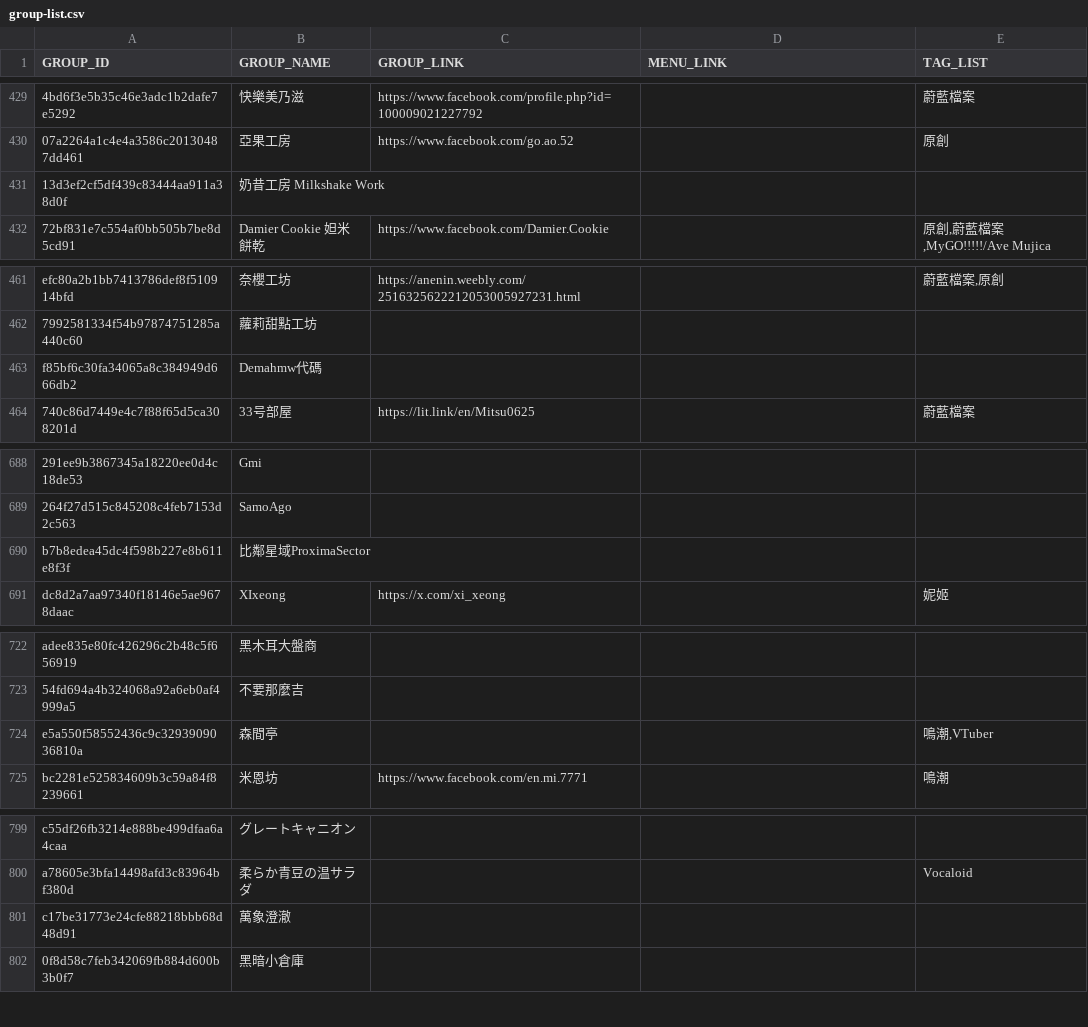
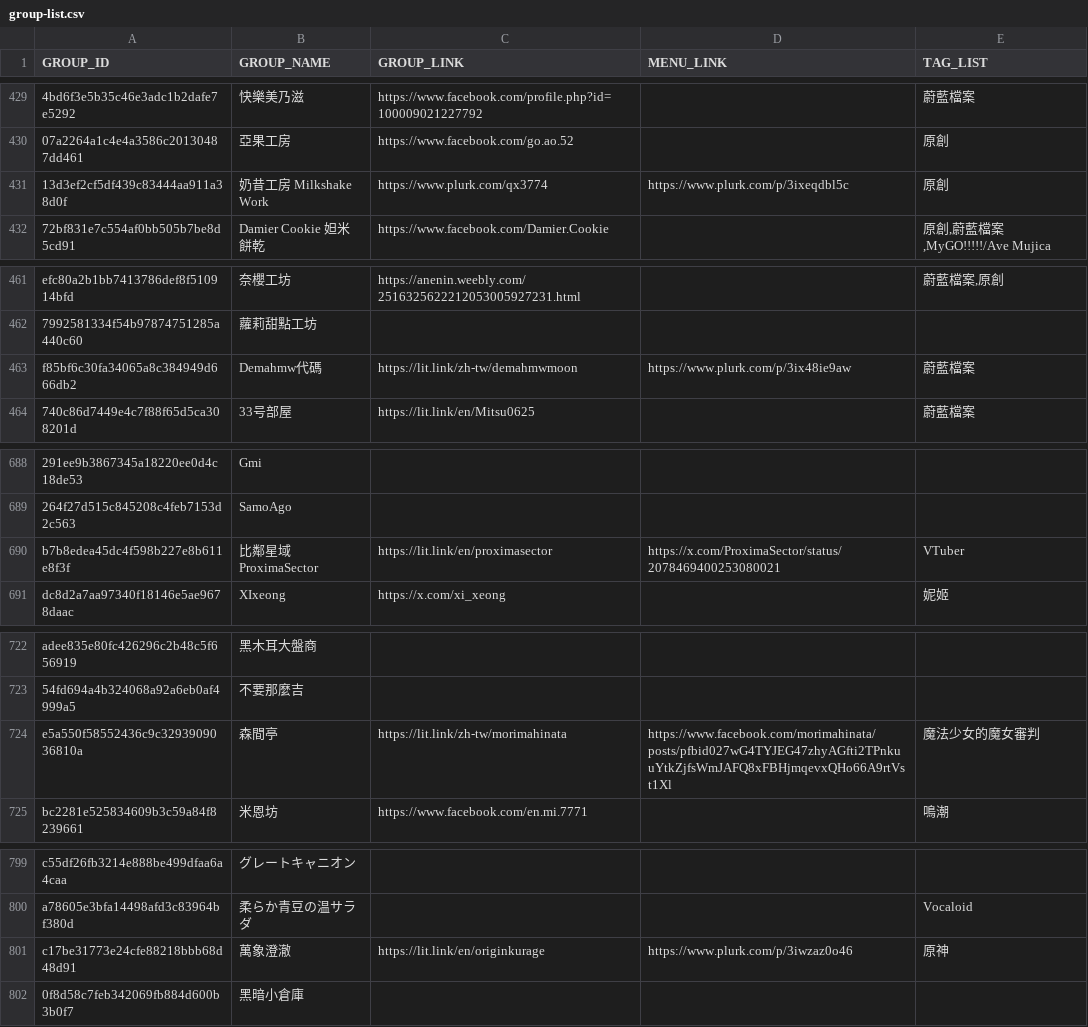
Before and after one commit to nh60211as/DoujinMapMarker, a CSV file: data/FF47/group-list.csv, drawn as a sheet; only a part is shown, gaps mark what is left out; the diff covers the shown part only; the diff names each change by its address in the sheet, - before the commit and + after, or states it on an @@ line.

Commit message:
feat: update group data

```diff
--- a/data/FF47/group-list.csv
+++ b/data/FF47/group-list.csv
-C431 (GROUP_LINK): (empty)
+C431 (GROUP_LINK): https://www.plurk.com/qx3774
-D431 (MENU_LINK): (empty)
+D431 (MENU_LINK): https://www.plurk.com/p/3ixeqdbl5c
-E431 (TAG_LIST): (empty)
+E431 (TAG_LIST): 原創
-C463 (GROUP_LINK): (empty)
+C463 (GROUP_LINK): https://lit.link/zh-tw/demahmwmoon
-D463 (MENU_LINK): (empty)
+D463 (MENU_LINK): https://www.plurk.com/p/3ix48ie9aw
-E463 (TAG_LIST): (empty)
+E463 (TAG_LIST): 蔚藍檔案
-C690 (GROUP_LINK): (empty)
+C690 (GROUP_LINK): https://lit.link/en/proximasector
-D690 (MENU_LINK): (empty)
+D690 (MENU_LINK): https://x.com/ProximaSector/status/2078469400253080021
-E690 (TAG_LIST): (empty)
+E690 (TAG_LIST): VTuber
-C724 (GROUP_LINK): (empty)
+C724 (GROUP_LINK): https://lit.link/zh-tw/morimahinata
-D724 (MENU_LINK): (empty)
+D724 (MENU_LINK): https://www.facebook.com/morimahinata/posts/pfbid027wG4TYJEG47zhyAGfti2TPnkuuYtkZjfsWmJAFQ8xFBHjmqevxQHo66A9rtVst1Xl
-E724 (TAG_LIST): 鳴潮,VTuber
+E724 (TAG_LIST): 魔法少女的魔女審判
-C801 (GROUP_LINK): (empty)
+C801 (GROUP_LINK): https://lit.link/en/originkurage
-D801 (MENU_LINK): (empty)
+D801 (MENU_LINK): https://www.plurk.com/p/3iwzaz0o46
-E801 (TAG_LIST): (empty)
+E801 (TAG_LIST): 原神
```
Also changed, not shown: 17 edited cells elsewhere in this file, 1 other file.
